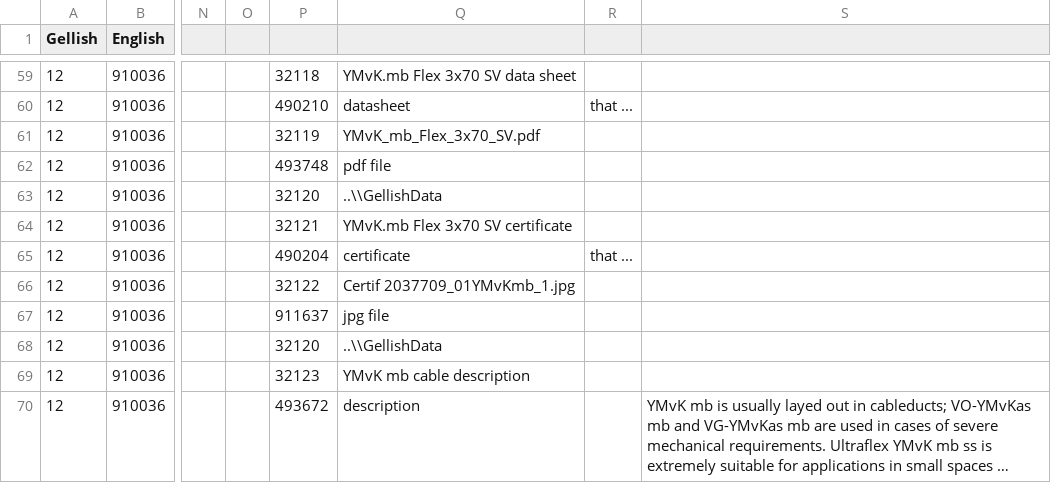
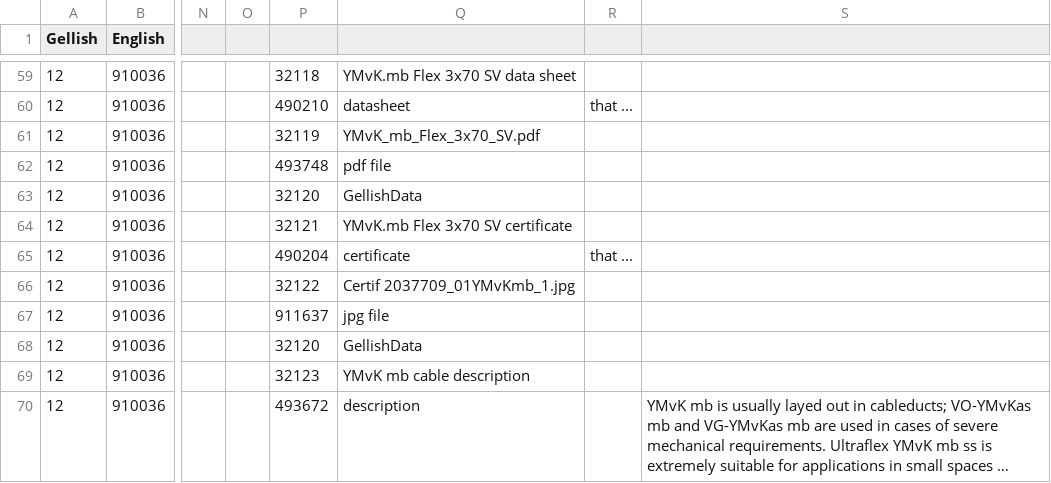
Before and after one commit to AndriesSHP/Gellish, a CSV file: GellishData/Electric cables-UTF-8.csv, drawn as a sheet; only a part is shown, gaps mark what is left out; long unchanged cells end in …; the diff names each change by its address in the sheet, - before the commit and + after, or states it on an @@ line.

Commit message:
Remove leading '..\' from directories in Electric cables Gellish datafile

```diff
--- a/GellishData/Electric cables-UTF-8.csv
+++ b/GellishData/Electric cables-UTF-8.csv
-Q63: ..\\GellishData
+Q63: GellishData
-Q68: ..\\GellishData
+Q68: GellishData
```
